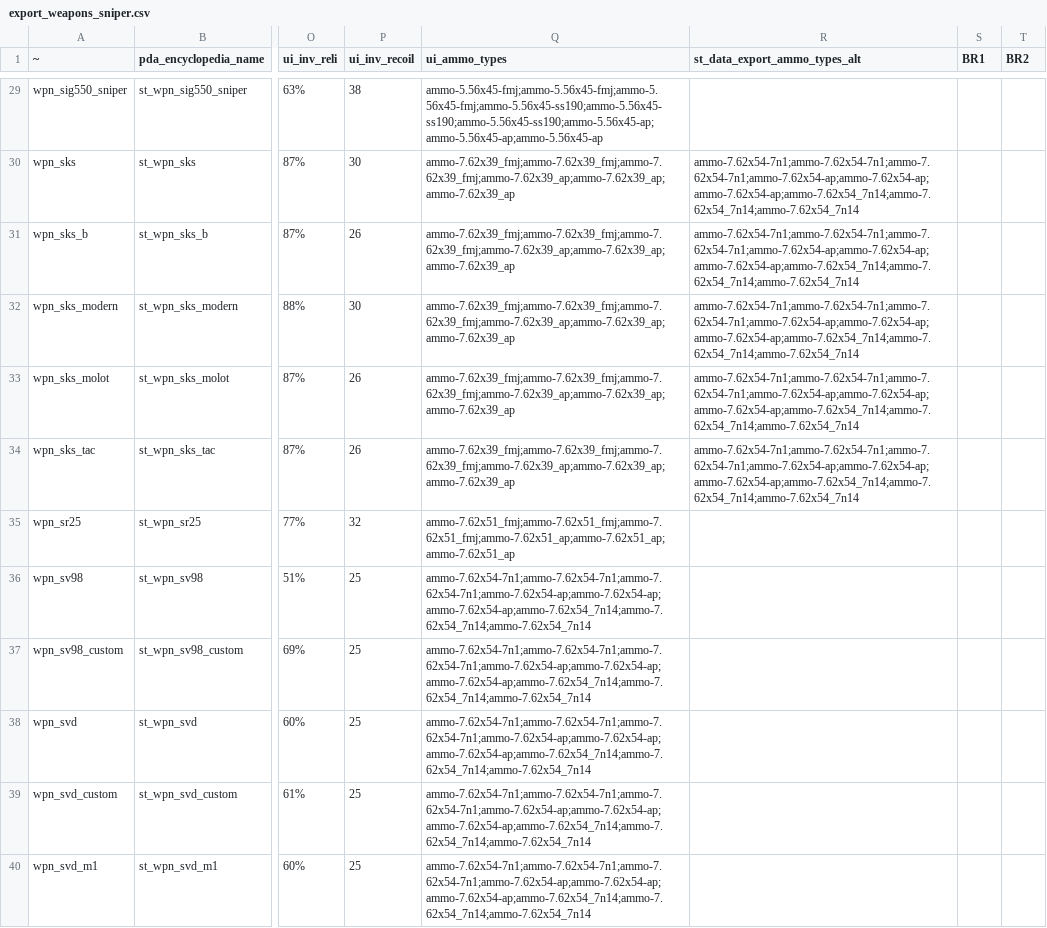
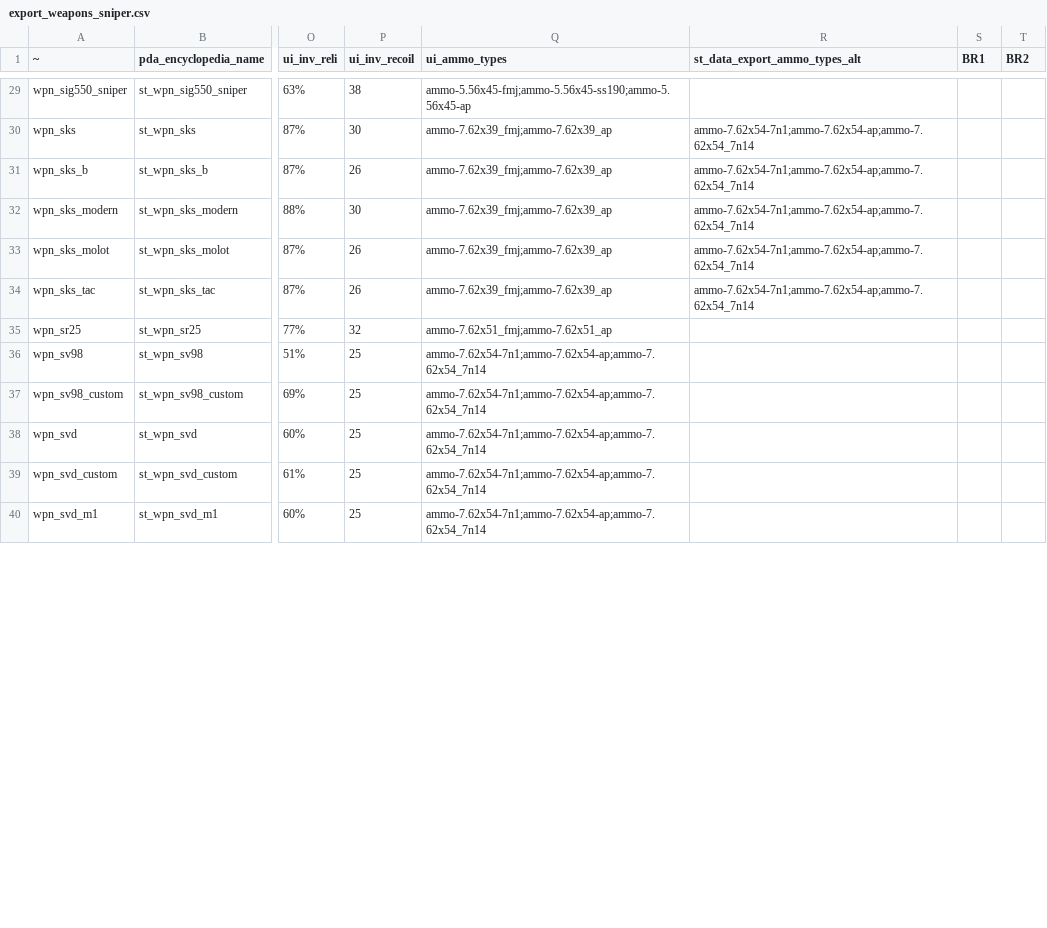
Before and after one commit to SaloEater/Universal-Stalker-Anomaly-Data-Export, a CSV file: data/export_weapons_sniper.csv, drawn as a sheet; only a part is shown, gaps mark what is left out; the diff covers the shown part only; the diff names each change by its address in the sheet, - before the commit and + after, or states it on an @@ line.

Commit message:
chore: buy//sell data

```diff
--- a/data/export_weapons_sniper.csv
+++ b/data/export_weapons_sniper.csv
-Q29 (ui_ammo_types): ammo-5.56x45-fmj;ammo-5.56x45-fmj;ammo-5.56x45-fmj;ammo-5.56x45-ss190;ammo-5.56x45-ss190;ammo-5.56x45-ss190;ammo-5.56x45-ap;ammo-5.56x45-ap;ammo-5.56x45-ap
+Q29 (ui_ammo_types): ammo-5.56x45-fmj;ammo-5.56x45-ss190;ammo-5.56x45-ap
-Q30:Q34 (ui_ammo_types): ammo-7.62x39_fmj;ammo-7.62x39_fmj;ammo-7.62x39_fmj;ammo-7.62x39_ap;ammo-7.62x39_ap;ammo-7.62x39_ap
+Q30:Q34 (ui_ammo_types): ammo-7.62x39_fmj;ammo-7.62x39_ap
-R30:R34 (st_data_export_ammo_types_alt): ammo-7.62x54-7n1;ammo-7.62x54-7n1;ammo-7.62x54-7n1;ammo-7.62x54-ap;ammo-7.62x54-ap;ammo-7.62x54-ap;ammo-7.62x54_7n14;ammo-7.62x54_7n14;ammo-7.62x54_7n14
+R30:R34 (st_data_export_ammo_types_alt): ammo-7.62x54-7n1;ammo-7.62x54-ap;ammo-7.62x54_7n14
-Q35 (ui_ammo_types): ammo-7.62x51_fmj;ammo-7.62x51_fmj;ammo-7.62x51_fmj;ammo-7.62x51_ap;ammo-7.62x51_ap;ammo-7.62x51_ap
+Q35 (ui_ammo_types): ammo-7.62x51_fmj;ammo-7.62x51_ap
-Q36:Q40 (ui_ammo_types): ammo-7.62x54-7n1;ammo-7.62x54-7n1;ammo-7.62x54-7n1;ammo-7.62x54-ap;ammo-7.62x54-ap;ammo-7.62x54-ap;ammo-7.62x54_7n14;ammo-7.62x54_7n14;ammo-7.62x54_7n14
+Q36:Q40 (ui_ammo_types): ammo-7.62x54-7n1;ammo-7.62x54-ap;ammo-7.62x54_7n14
```
Also changed, not shown: 47 edited cells elsewhere in this file, data/export_upgrade_sections.csv, data/export_weapons_explosive.csv, 23 other files.
